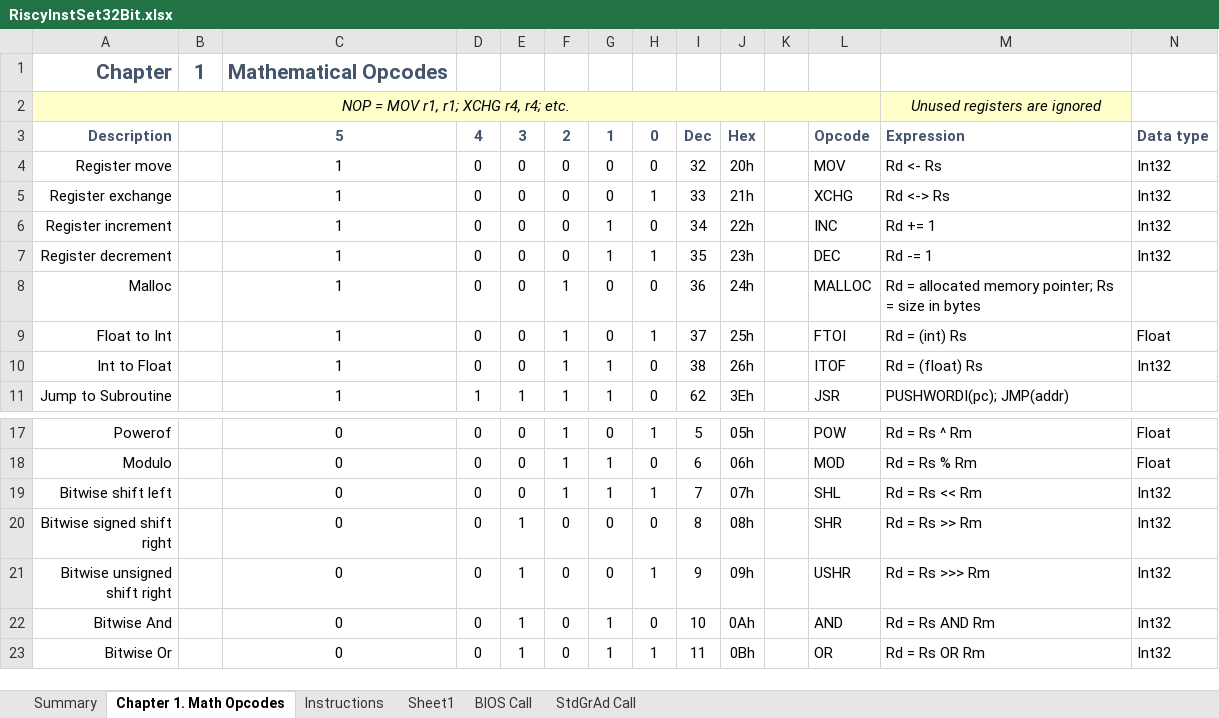
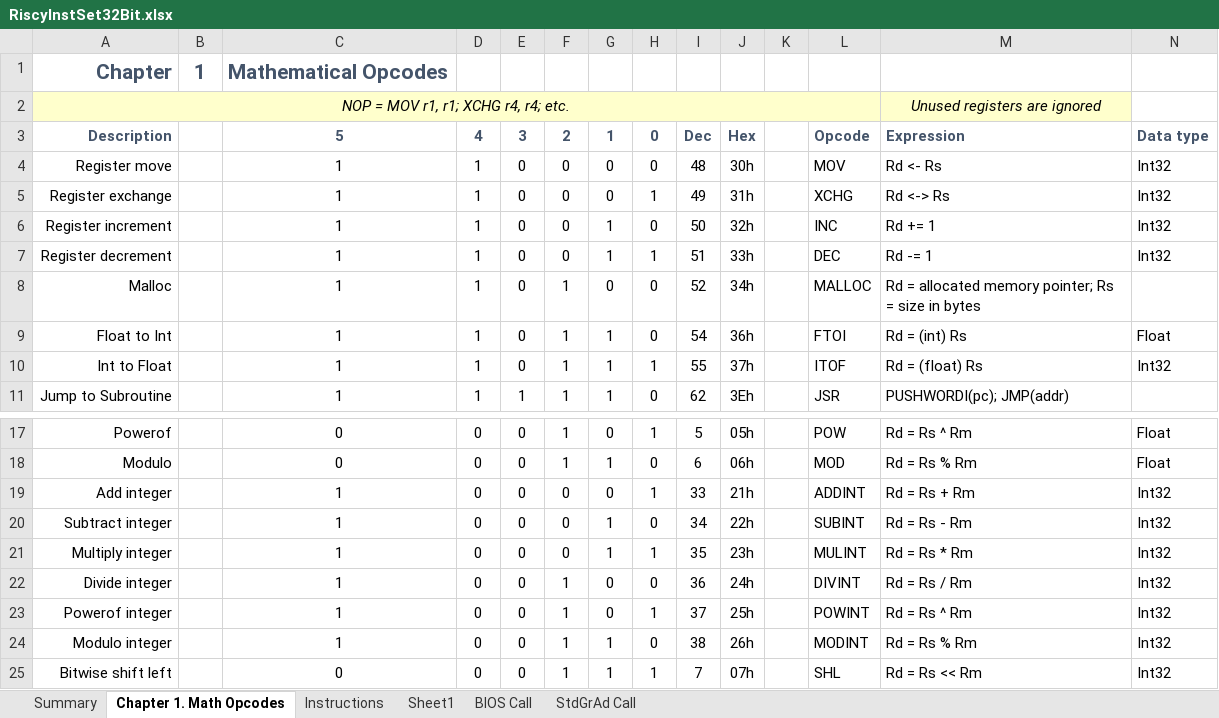
Before and after one commit to curioustorvald/terran-basic-java-vm, an Excel workbook: doc/RiscyInstSet32Bit.xlsx, sheet Chapter 1. Math Opcodes, drawn as a sheet; only a part is shown, gaps mark what is left out; the shorter side is filled out with more unchanged rows; values as stored, in another font and other column widths than the file's, no borders; rows hold the shown columns only; the diff names each change by its address in the sheet, - before the commit and + after, or states it on an @@ line.

Commit message:
update instruction set - Added integer mathematics

```diff
--- a/doc/RiscyInstSet32Bit.xlsx (sheet Chapter 1. Math Opcodes)
+++ b/doc/RiscyInstSet32Bit.xlsx (sheet Chapter 1. Math Opcodes)
-D4:D10: 0
+D4:D10: 1
-I4: 32
+I4: 48
-J4: 20h
+J4: 30h
-I5: 33
+I5: 49
-J5: 21h
+J5: 31h
-I6: 34
+I6: 50
-J6: 22h
+J6: 32h
-I7: 35
+I7: 51
-J7: 23h
+J7: 33h
-I8: 36
+I8: 52
-J8: 24h
+J8: 34h
-G9: 0
+G9: 1
-H9: 1
+H9: 0
-I9: 37
+I9: 54
-J9: 25h
+J9: 36h
-H10: 0
+H10: 1
-I10: 38
+I10: 55
-J10: 26h
+J10: 37h
+row 19: Add integer |  | 1 | 0 | 0 | 0 | 0 | 1 | 33 | 21h |  | ADDINT | Rd = Rs + Rm | Int32
+row 20: Subtract integer |  | 1 | 0 | 0 | 0 | 1 | 0 | 34 | 22h |  | SUBINT | Rd = Rs - Rm | Int32
+row 21: Multiply integer |  | 1 | 0 | 0 | 0 | 1 | 1 | 35 | 23h |  | MULINT | Rd = Rs * Rm | Int32
+row 22: Divide integer |  | 1 | 0 | 0 | 1 | 0 | 0 | 36 | 24h |  | DIVINT | Rd = Rs / Rm | Int32
+row 23: Powerof integer |  | 1 | 0 | 0 | 1 | 0 | 1 | 37 | 25h |  | POWINT | Rd = Rs ^ Rm | Int32
+row 24: Modulo integer |  | 1 | 0 | 0 | 1 | 1 | 0 | 38 | 26h |  | MODINT | Rd = Rs % Rm | Int32
```
Also changed, not shown: 3 other files.
